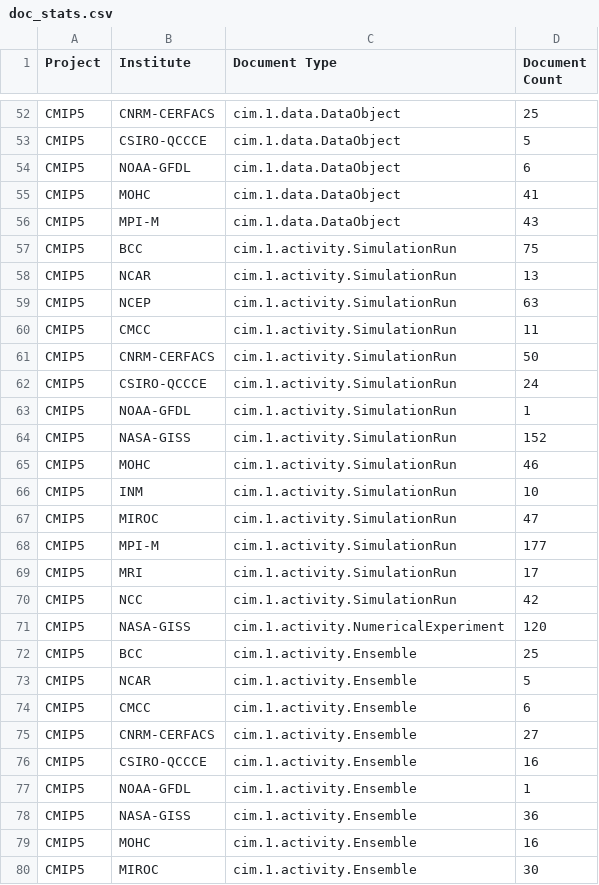
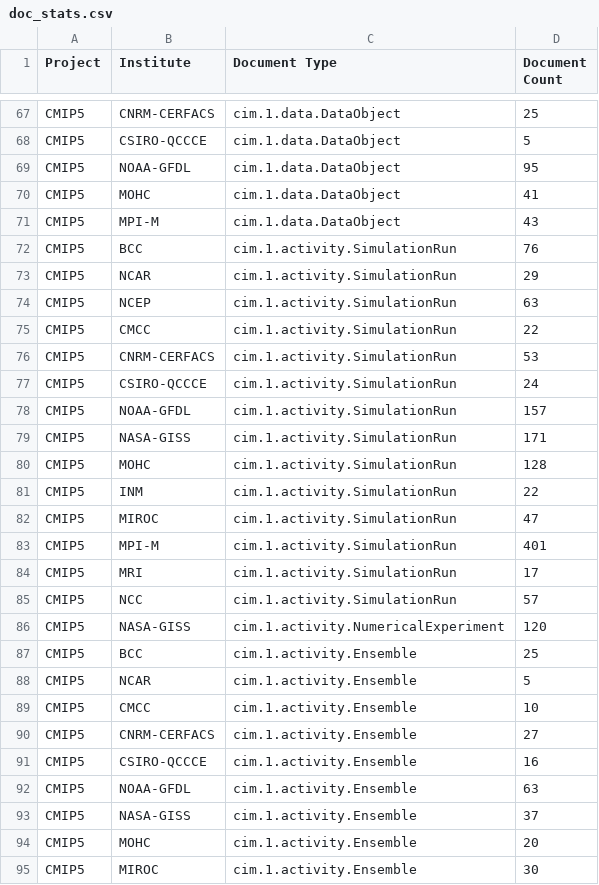
Before and after one commit to ES-DOC/esdoc-docs, a CSV file: other/doc_stats.csv, drawn as a sheet; only a part is shown, gaps mark what is left out; the diff covers the shown part only.

```diff
--- a/other/doc_stats.csv
+++ b/other/doc_stats.csv
@@ -53,19 +68,19 @@ CMIP5, CNRM-CERFACS, cim.1.data.DataObject, 25
 CMIP5, CSIRO-QCCCE, cim.1.data.DataObject, 5
-CMIP5, NOAA-GFDL, cim.1.data.DataObject, 6
+CMIP5, NOAA-GFDL, cim.1.data.DataObject, 95
 CMIP5, MOHC, cim.1.data.DataObject, 41
 CMIP5, MPI-M, cim.1.data.DataObject, 43
-CMIP5, BCC, cim.1.activity.SimulationRun, 75
-CMIP5, NCAR, cim.1.activity.SimulationRun, 13
+CMIP5, BCC, cim.1.activity.SimulationRun, 76
+CMIP5, NCAR, cim.1.activity.SimulationRun, 29
 CMIP5, NCEP, cim.1.activity.SimulationRun, 63
-CMIP5, CMCC, cim.1.activity.SimulationRun, 11
-CMIP5, CNRM-CERFACS, cim.1.activity.SimulationRun, 50
+CMIP5, CMCC, cim.1.activity.SimulationRun, 22
+CMIP5, CNRM-CERFACS, cim.1.activity.SimulationRun, 53
 CMIP5, CSIRO-QCCCE, cim.1.activity.SimulationRun, 24
-CMIP5, NOAA-GFDL, cim.1.activity.SimulationRun, 1
-CMIP5, NASA-GISS, cim.1.activity.SimulationRun, 152
-CMIP5, MOHC, cim.1.activity.SimulationRun, 46
-CMIP5, INM, cim.1.activity.SimulationRun, 10
+CMIP5, NOAA-GFDL, cim.1.activity.SimulationRun, 157
+CMIP5, NASA-GISS, cim.1.activity.SimulationRun, 171
+CMIP5, MOHC, cim.1.activity.SimulationRun, 128
+CMIP5, INM, cim.1.activity.SimulationRun, 22
 CMIP5, MIROC, cim.1.activity.SimulationRun, 47
-CMIP5, MPI-M, cim.1.activity.SimulationRun, 177
+CMIP5, MPI-M, cim.1.activity.SimulationRun, 401
 CMIP5, MRI, cim.1.activity.SimulationRun, 17
-CMIP5, NCC, cim.1.activity.SimulationRun, 42
+CMIP5, NCC, cim.1.activity.SimulationRun, 57
 CMIP5, NASA-GISS, cim.1.activity.NumericalExperiment, 120
@@ -73,8 +88,8 @@ CMIP5, BCC, cim.1.activity.Ensemble, 25
 CMIP5, NCAR, cim.1.activity.Ensemble, 5
-CMIP5, CMCC, cim.1.activity.Ensemble, 6
+CMIP5, CMCC, cim.1.activity.Ensemble, 10
 CMIP5, CNRM-CERFACS, cim.1.activity.Ensemble, 27
 CMIP5, CSIRO-QCCCE, cim.1.activity.Ensemble, 16
-CMIP5, NOAA-GFDL, cim.1.activity.Ensemble, 1
-CMIP5, NASA-GISS, cim.1.activity.Ensemble, 36
-CMIP5, MOHC, cim.1.activity.Ensemble, 16
+CMIP5, NOAA-GFDL, cim.1.activity.Ensemble, 63
+CMIP5, NASA-GISS, cim.1.activity.Ensemble, 37
+CMIP5, MOHC, cim.1.activity.Ensemble, 20
 CMIP5, MIROC, cim.1.activity.Ensemble, 30
```
Also changed, not shown: 15 added rows and 3 edited cells elsewhere in this file.
